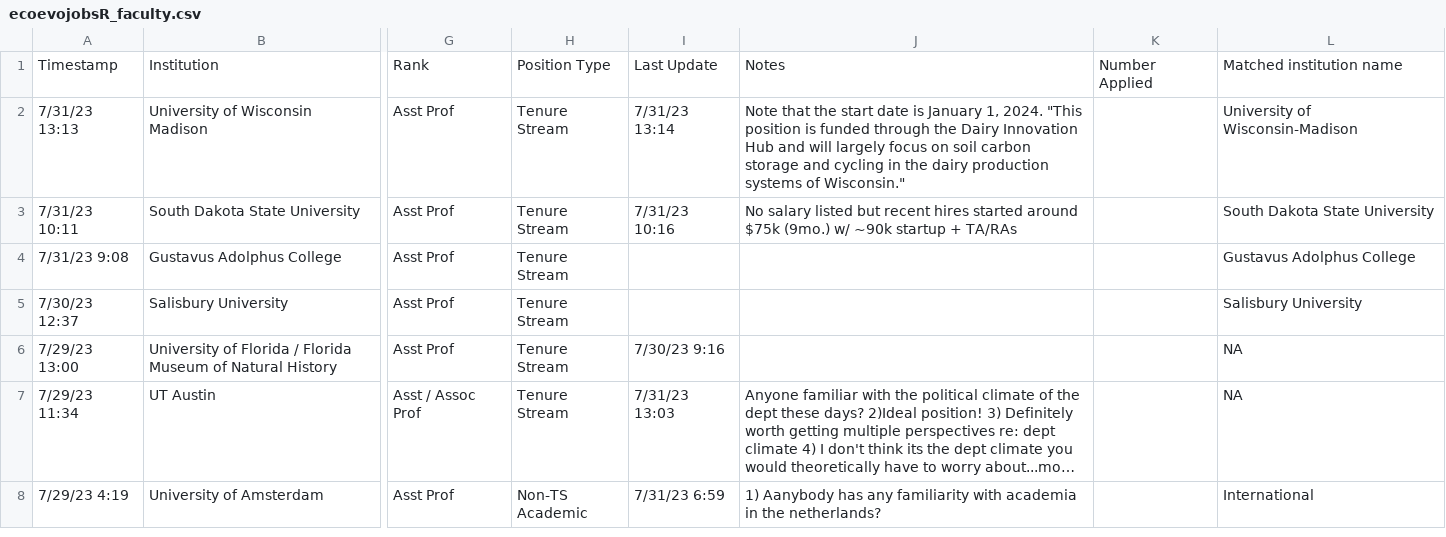
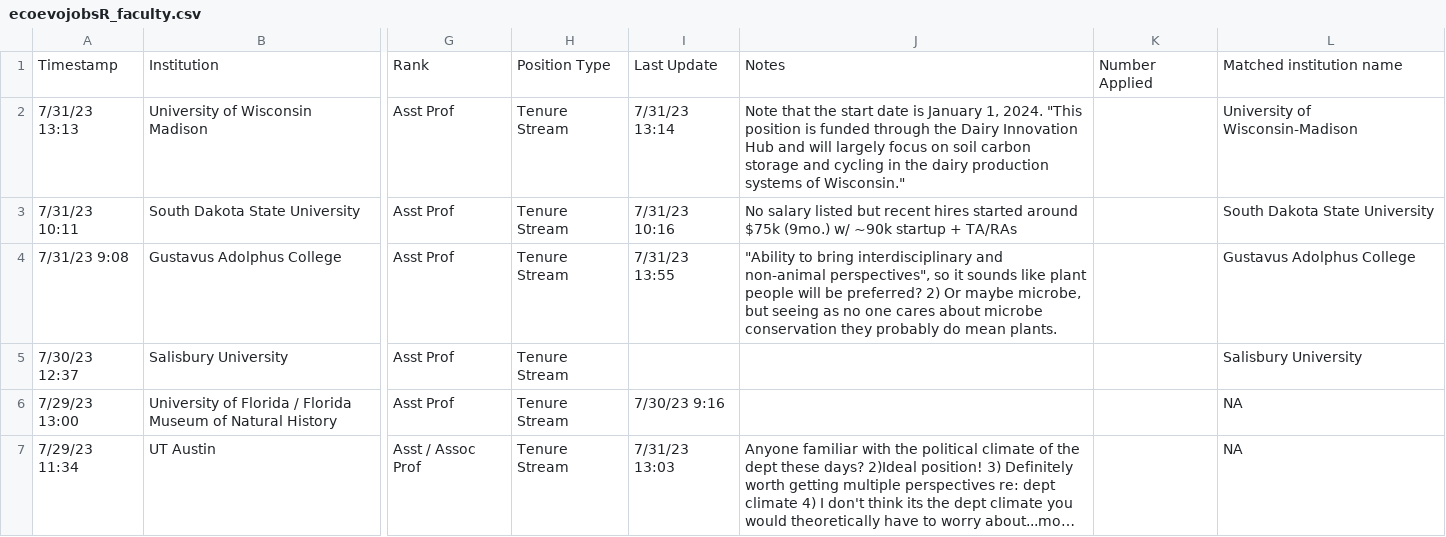
Before and after one commit to eddelbuettel/ecoevojobsR, a CSV file: data-raw/ecoevojobsR_faculty.csv, drawn as a sheet; only a part is shown, gaps mark what is left out; the shorter side is filled out with more unchanged rows; long unchanged cells end in …; the diff names each change by its address in the sheet, - before the commit and + after, or states it on an @@ line.

```diff
--- a/data-raw/ecoevojobsR_faculty.csv
+++ b/data-raw/ecoevojobsR_faculty.csv
-I4: (empty)
+I4: 7/31/23 13:55
-J4: (empty)
+J4: "Ability to bring interdisciplinary and non-animal perspectives", so it sounds like plant people will be preferred? 2) Or maybe microbe, but seeing as no one cares about microbe conservation they probably do mean plants.
```
Also changed, not shown: data-raw/ecoevojobsR_postdoc.csv, 1 other file.
